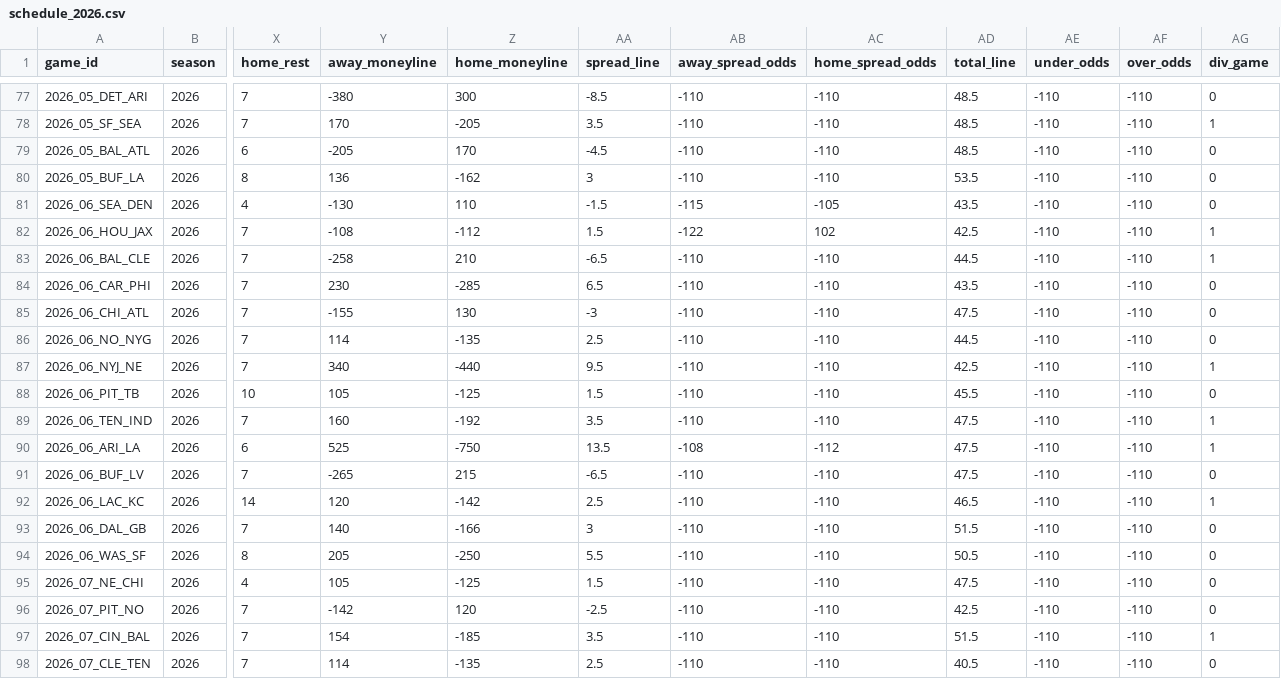
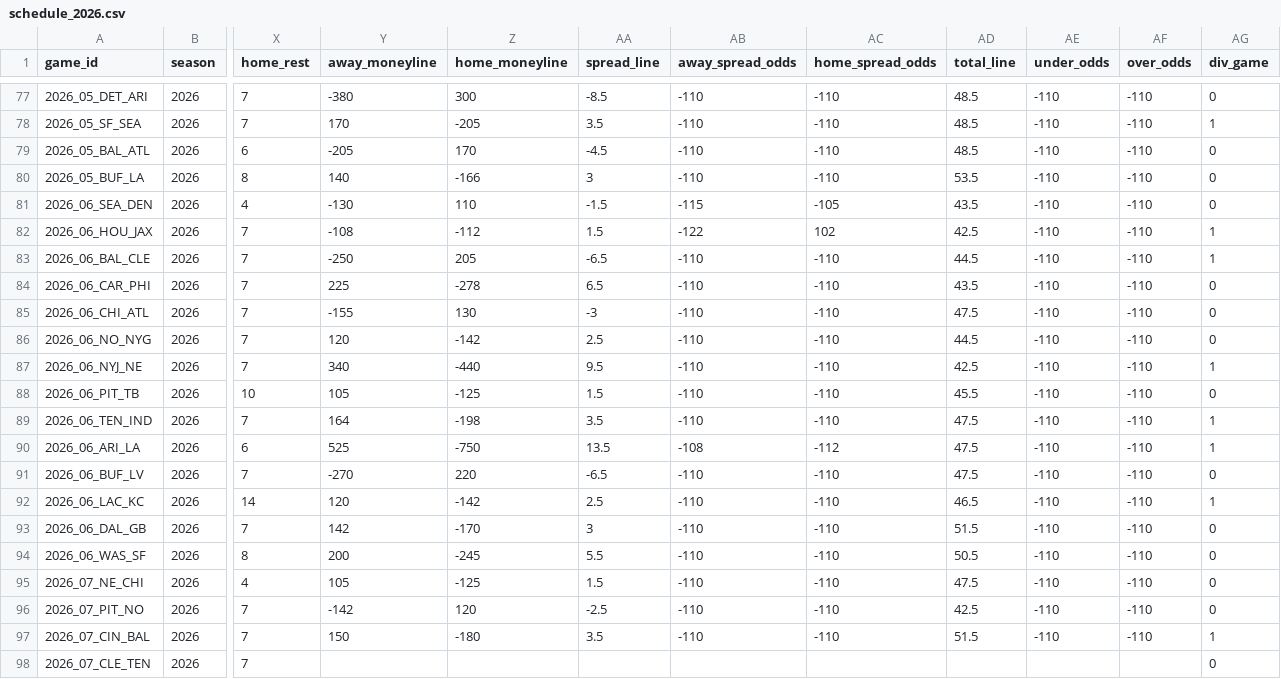
Before and after one commit to anthonydellapia1117/yeahthatfantasyleague, a CSV file: docs/ffopportunity/schedule_2026.csv, drawn as a sheet; only a part is shown, gaps mark what is left out; the diff covers the shown part only; the diff names each change by its address in the sheet, - before the commit and + after, or states it on an @@ line.

```diff
--- a/docs/ffopportunity/schedule_2026.csv
+++ b/docs/ffopportunity/schedule_2026.csv
-Y80 (away_moneyline): 136
+Y80 (away_moneyline): 140
-Z80 (home_moneyline): -162
+Z80 (home_moneyline): -166
-Y83 (away_moneyline): -258
+Y83 (away_moneyline): -250
-Z83 (home_moneyline): 210
+Z83 (home_moneyline): 205
-Y84 (away_moneyline): 230
+Y84 (away_moneyline): 225
-Z84 (home_moneyline): -285
+Z84 (home_moneyline): -278
-Y86 (away_moneyline): 114
+Y86 (away_moneyline): 120
-Z86 (home_moneyline): -135
+Z86 (home_moneyline): -142
-Y89 (away_moneyline): 160
+Y89 (away_moneyline): 164
-Z89 (home_moneyline): -192
+Z89 (home_moneyline): -198
-Y91 (away_moneyline): -265
+Y91 (away_moneyline): -270
-Z91 (home_moneyline): 215
+Z91 (home_moneyline): 220
-Y93 (away_moneyline): 140
+Y93 (away_moneyline): 142
-Z93 (home_moneyline): -166
+Z93 (home_moneyline): -170
-Y94 (away_moneyline): 205
+Y94 (away_moneyline): 200
-Z94 (home_moneyline): -250
+Z94 (home_moneyline): -245
-Y97 (away_moneyline): 154
+Y97 (away_moneyline): 150
-Z97 (home_moneyline): -185
+Z97 (home_moneyline): -180
-Y98 (away_moneyline): 114
+Y98 (away_moneyline): (empty)
-Z98 (home_moneyline): -135
+Z98 (home_moneyline): (empty)
-AA98 (spread_line): 2.5
+AA98 (spread_line): (empty)
-AB98 (away_spread_odds): -110
+AB98 (away_spread_odds): (empty)
-AC98 (home_spread_odds): -110
+AC98 (home_spread_odds): (empty)
-AD98 (total_line): 40.5
+AD98 (total_line): (empty)
-AE98 (under_odds): -110
+AE98 (under_odds): (empty)
-AF98 (over_odds): -110
+AF98 (over_odds): (empty)
```
Also changed, not shown: 88 edited cells elsewhere in this file, 11 other files.
